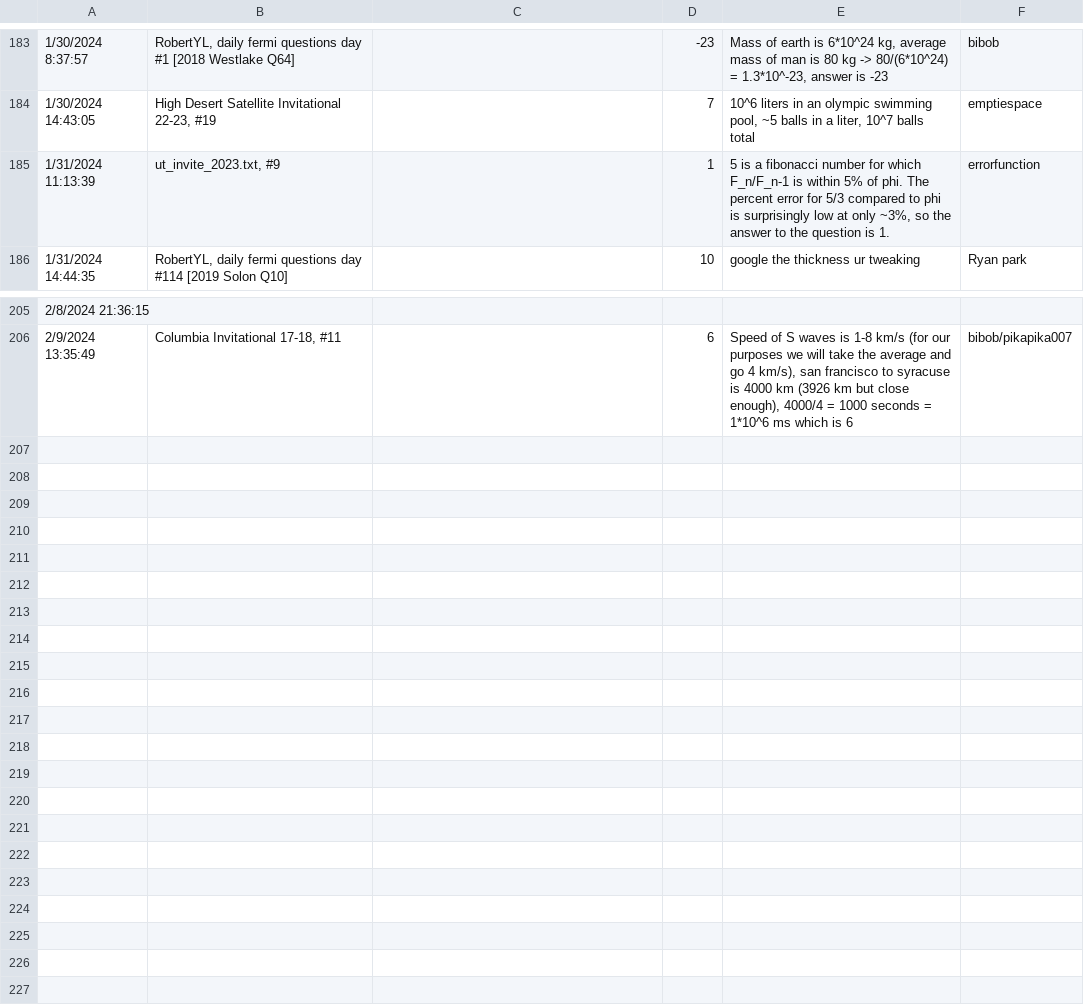
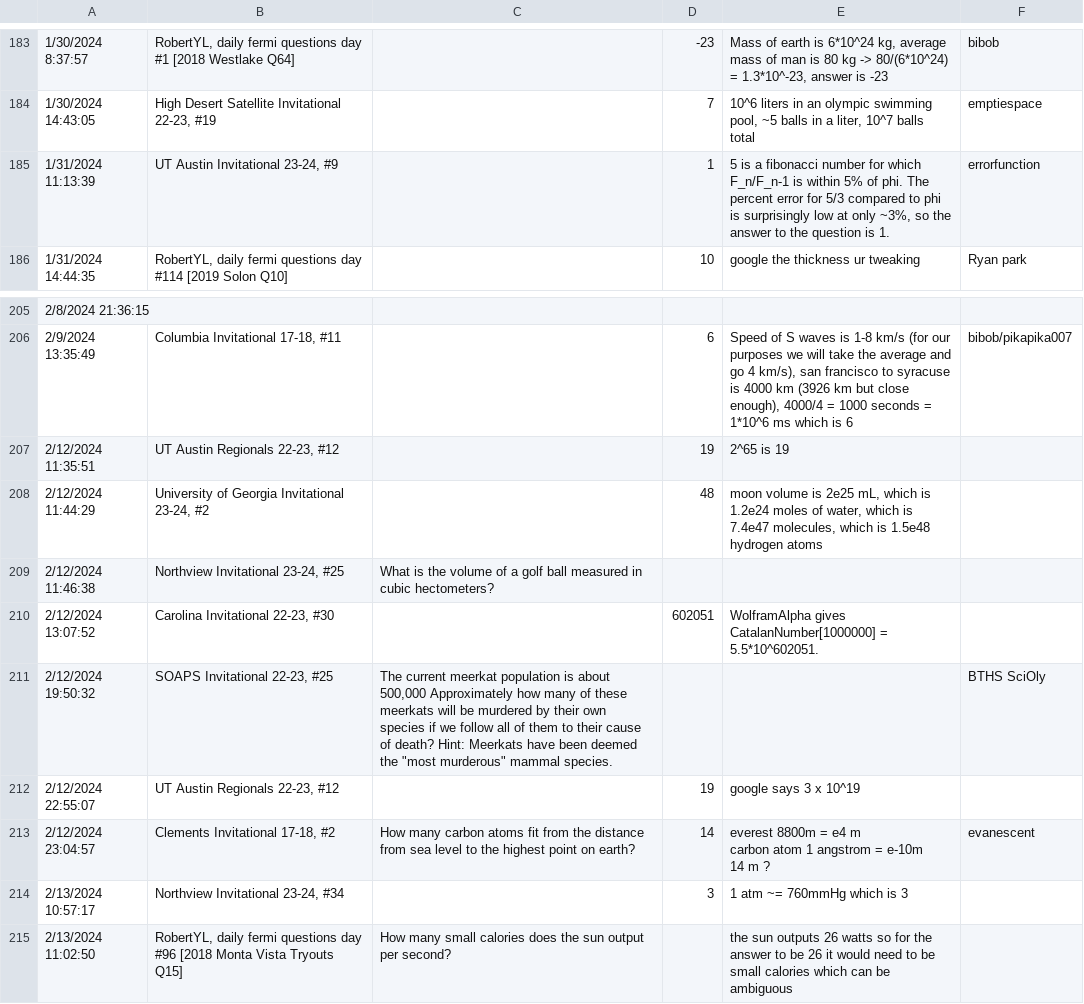
Before and after one commit to landy8697/open-scioly-fermi, a CSV file: corrections/responses.csv, drawn as a sheet; only a part is shown, gaps mark what is left out; ↵ is a line break in a cell; the diff names each change by its address in the sheet, - before the commit and + after, or states it on an @@ line.

```diff
--- a/corrections/responses.csv
+++ b/corrections/responses.csv
-B185: ut_invite_2023.txt, #9
+B185: UT Austin Invitational 23-24, #9
+row 207: 2/12/2024 11:35:51 | UT Austin Regionals 22-23, #12 |  | 19 | 2^65 is 19
+row 208: 2/12/2024 11:44:29 | University of Georgia Invitational 23-24, #2 |  | 48 | moon volume is 2e25 mL, which is 1.2e24 moles of water, which is 7.4e47 molecules, which is 1.5e48 hydrogen atoms
+row 209: 2/12/2024 11:46:38 | Northview Invitational 23-24, #25 | What is the volume of a golf ball measured in cubic hectometers?
+row 210: 2/12/2024 13:07:52 | Carolina Invitational 22-23, #30 |  | 602051 | WolframAlpha gives CatalanNumber[1000000] = 5.5*10^602051.
+row 211: 2/12/2024 19:50:32 | SOAPS Invitational 22-23, #25 | The current meerkat population is about 500,000 Approximately how many of these meerkats will be murdered by their own species if we follow all of them to their cause of death? Hint: Meerkats have been deemed the "most murderous" mammal species. |  |  | BTHS SciOly
+row 212: 2/12/2024 22:55:07 | UT Austin Regionals 22-23, #12 |  | 19 | google says 3 x 10^19
+row 213: 2/12/2024 23:04:57 | Clements Invitational 17-18, #2 | How many carbon atoms fit from the distance from sea level to the highest point on earth? | 14 | everest 8800m = e4 m ↵ carbon atom 1 angstrom = e-10m ↵ 14 m ? | evanescent
+row 214: 2/13/2024 10:57:17 | Northview Invitational 23-24, #34 |  | 3 | 1 atm ~= 760mmHg which is 3
+row 215: 2/13/2024 11:02:50 | RobertYL, daily fermi questions day #96 [2018 Monta Vista Tryouts Q15] | How many small calories does the sun output per second? |  | the sun outputs 26 watts so for the answer to be 26 it would need to be small calories which can be ambiguous
```
Also changed, not shown: 13 other files.
